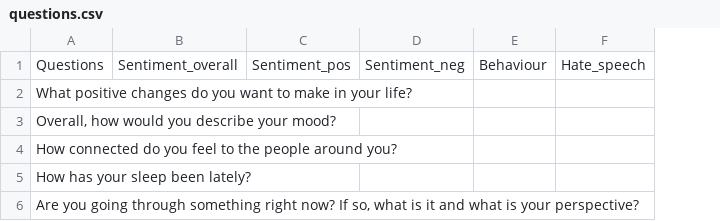
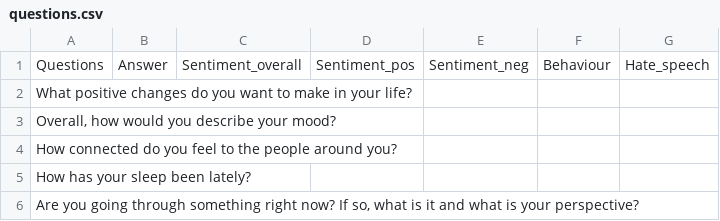
Before and after one commit to keshavrathinavel/Expert.AI-Hackathon, a CSV file: questions.csv, drawn as a sheet; the diff names each change by its address in the sheet, - before the commit and + after, or states it on an @@ line.

```diff
--- a/questions.csv
+++ b/questions.csv
+column B, row 1: Answer
```
Also changed, not shown: 6 other files.
